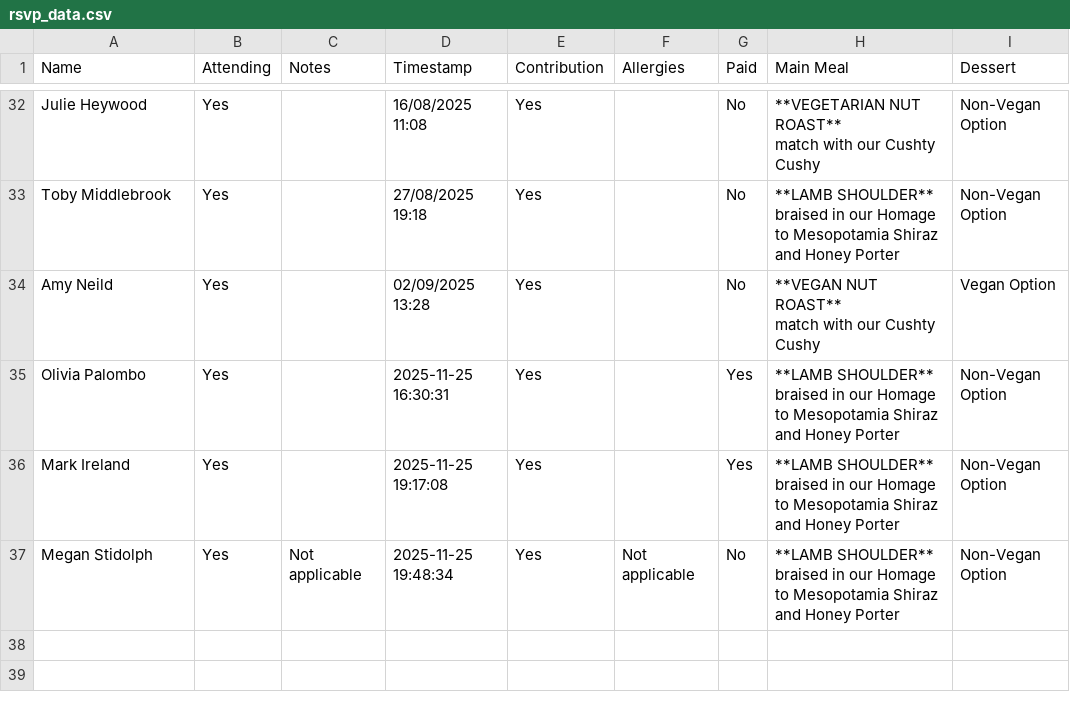
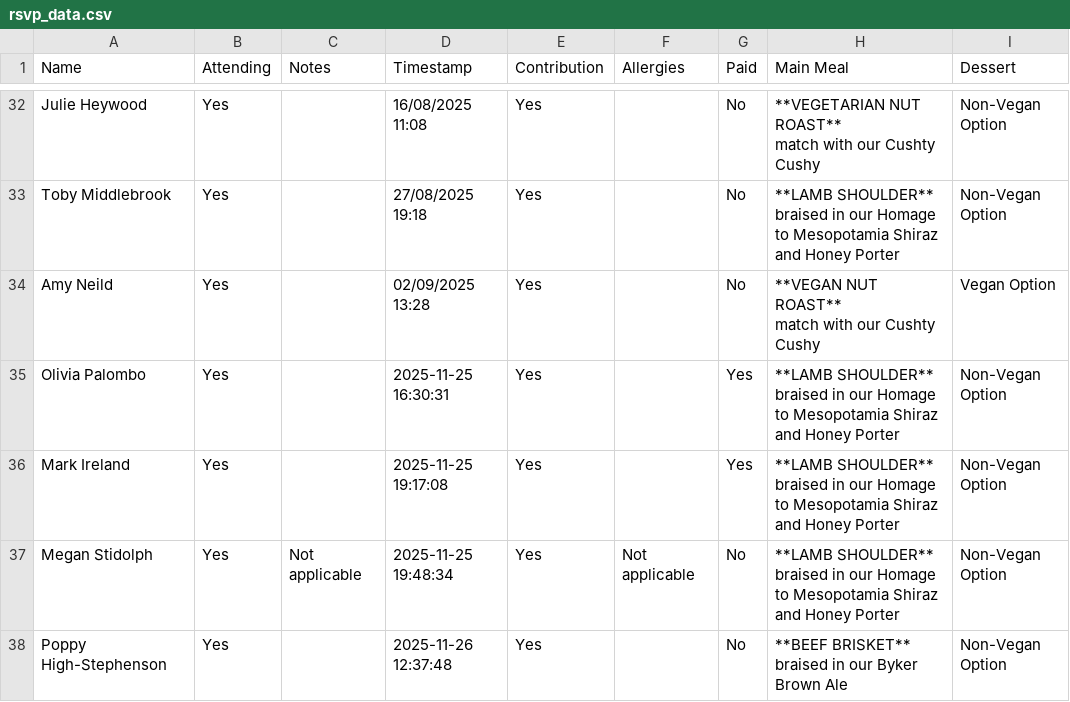
Before and after one commit to oliveplums/Invite, a CSV file: rsvp_data.csv, drawn as a sheet; only a part is shown, gaps mark what is left out; ↵ is a line break in a cell; the diff names each change by its address in the sheet, - before the commit and + after, or states it on an @@ line.

Commit message:
Update RSVP data (2025-11-26 12:37:48)

```diff
--- a/rsvp_data.csv
+++ b/rsvp_data.csv
+row 38: Poppy High-Stephenson | Yes |  | 2025-11-26 12:37:48 | Yes |  | No | **BEEF BRISKET** ↵ braised in our Byker Brown Ale | Non-Vegan Option
```
